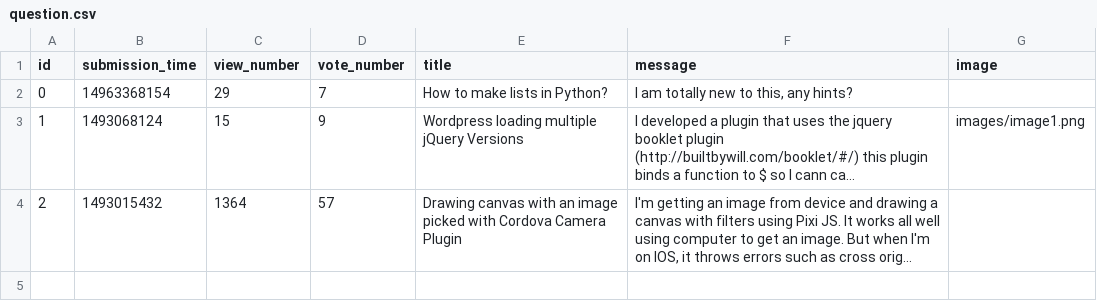
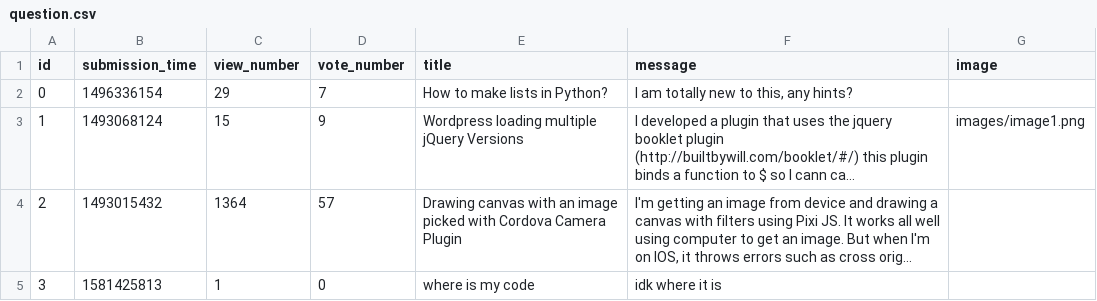
Before and after one commit to AdinaDida/Ask-Mate-SQL, a CSV file: sample_data/question.csv, drawn as a sheet; long unchanged cells end in …; the diff names each change by its address in the sheet, - before the commit and + after, or states it on an @@ line.

Commit message:
Add new question form

```diff
--- a/sample_data/question.csv
+++ b/sample_data/question.csv
-B2 (submission_time): 14963368154
+B2 (submission_time): 1496336154
+row 5: 3 | 1581425813 | 1 | 0 | where is my code | idk where it is
```
Also changed, not shown: 4 other files.
